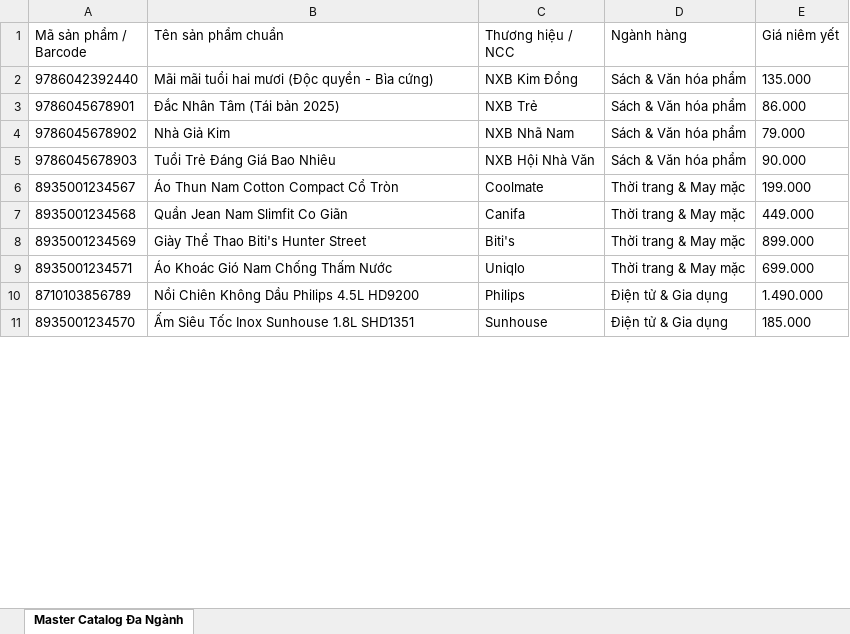
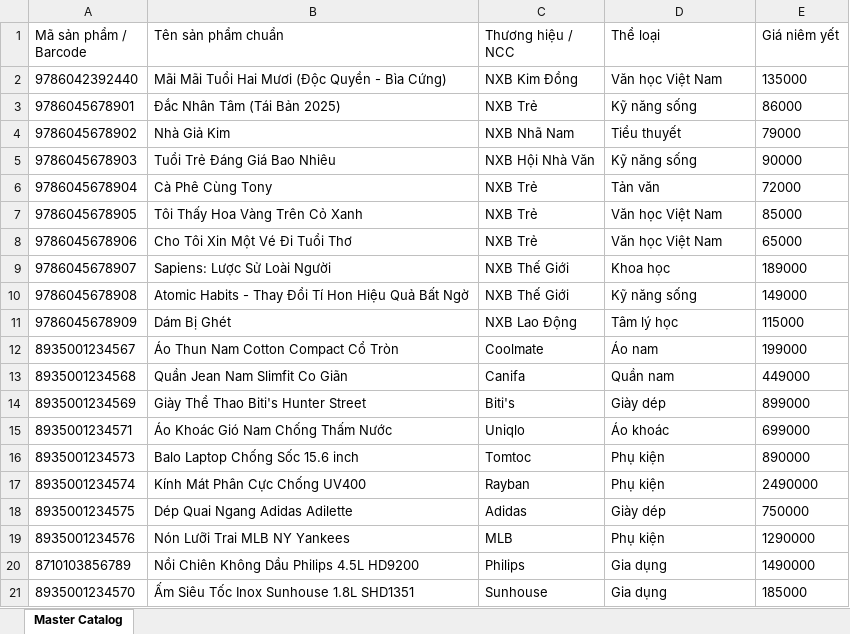
Before and after one commit to PhamAnhQuoc-HTTT/data-integration-app, an Excel workbook: sample-data/danh-muc-san-pham-chuan.xlsx, sheet Master Catalog, drawn as a sheet; only a part is shown; values as stored, in another font and other column widths than the file's, no borders; addresses are those after the commit; the diff covers the shown part only; the diff names each change by its address in the sheet, - before the commit and + after, or states it on an @@ line.

```diff
--- a/sample-data/danh-muc-san-pham-chuan.xlsx (sheet Master Catalog)
+++ b/sample-data/danh-muc-san-pham-chuan.xlsx (sheet Master Catalog)
-sheet tab: Master Catalog Đa Ngành
+sheet tab: Master Catalog
-D1: Ngành hàng
+D1: Thể loại
-B2 (Tên sản phẩm chuẩn): Mãi mãi tuổi hai mươi (Độc quyền - Bìa cứng)
+B2 (Tên sản phẩm chuẩn): Mãi Mãi Tuổi Hai Mươi (Độc Quyền - Bìa Cứng)
-D2 (Thể loại): Sách & Văn hóa phẩm
+D2 (Thể loại): Văn học Việt Nam
-E2 (Giá niêm yết): 135.000
+E2 (Giá niêm yết): 135000
-B3 (Tên sản phẩm chuẩn): Đắc Nhân Tâm (Tái bản 2025)
+B3 (Tên sản phẩm chuẩn): Đắc Nhân Tâm (Tái Bản 2025)
-D3 (Thể loại): Sách & Văn hóa phẩm
+D3 (Thể loại): Kỹ năng sống
-E3 (Giá niêm yết): 86.000
+E3 (Giá niêm yết): 86000
-D4 (Thể loại): Sách & Văn hóa phẩm
+D4 (Thể loại): Tiểu thuyết
-E4 (Giá niêm yết): 79.000
+E4 (Giá niêm yết): 79000
-D5 (Thể loại): Sách & Văn hóa phẩm
+D5 (Thể loại): Kỹ năng sống
-E5 (Giá niêm yết): 90.000
+E5 (Giá niêm yết): 90000
+row 6: 9786045678904 | Cà Phê Cùng Tony | NXB Trẻ | Tản văn | 72000
+row 7: 9786045678905 | Tôi Thấy Hoa Vàng Trên Cỏ Xanh | NXB Trẻ | Văn học Việt Nam | 85000
+row 8: 9786045678906 | Cho Tôi Xin Một Vé Đi Tuổi Thơ | NXB Trẻ | Văn học Việt Nam | 65000
+row 9: 9786045678907 | Sapiens: Lược Sử Loài Người | NXB Thế Giới | Khoa học | 189000
+row 10: 9786045678908 | Atomic Habits - Thay Đổi Tí Hon Hiệu Quả Bất Ngờ | NXB Thế Giới | Kỹ năng sống | 149000
+row 11: 9786045678909 | Dám Bị Ghét | NXB Lao Động | Tâm lý học | 115000
-D12 (Thể loại): Thời trang & May mặc
+D12 (Thể loại): Áo nam
-E12 (Giá niêm yết): 199.000
+E12 (Giá niêm yết): 199000
-D13 (Thể loại): Thời trang & May mặc
+D13 (Thể loại): Quần nam
-E13 (Giá niêm yết): 449.000
+E13 (Giá niêm yết): 449000
-D14 (Thể loại): Thời trang & May mặc
+D14 (Thể loại): Giày dép
-E14 (Giá niêm yết): 899.000
+E14 (Giá niêm yết): 899000
-D15 (Thể loại): Thời trang & May mặc
+D15 (Thể loại): Áo khoác
-E15 (Giá niêm yết): 699.000
+E15 (Giá niêm yết): 699000
+row 16: 8935001234573 | Balo Laptop Chống Sốc 15.6 inch | Tomtoc | Phụ kiện | 890000
+row 17: 8935001234574 | Kính Mát Phân Cực Chống UV400 | Rayban | Phụ kiện | 2490000
+row 18: 8935001234575 | Dép Quai Ngang Adidas Adilette | Adidas | Giày dép | 750000
+row 19: 8935001234576 | Nón Lưỡi Trai MLB NY Yankees | MLB | Phụ kiện | 1290000
-D20:D21 (Thể loại): Điện tử & Gia dụng
+D20:D21 (Thể loại): Gia dụng
-E20 (Giá niêm yết): 1.490.000
+E20 (Giá niêm yết): 1490000
-E21 (Giá niêm yết): 185.000
+E21 (Giá niêm yết): 185000
```
Also changed, not shown: 1 removed row and 10 edited cells elsewhere in this sheet, sample-data/bao-cao-phan-phoi-fahasa.xlsx, sample-data/don-hang-online-shopee.xlsx, 3 other files.
